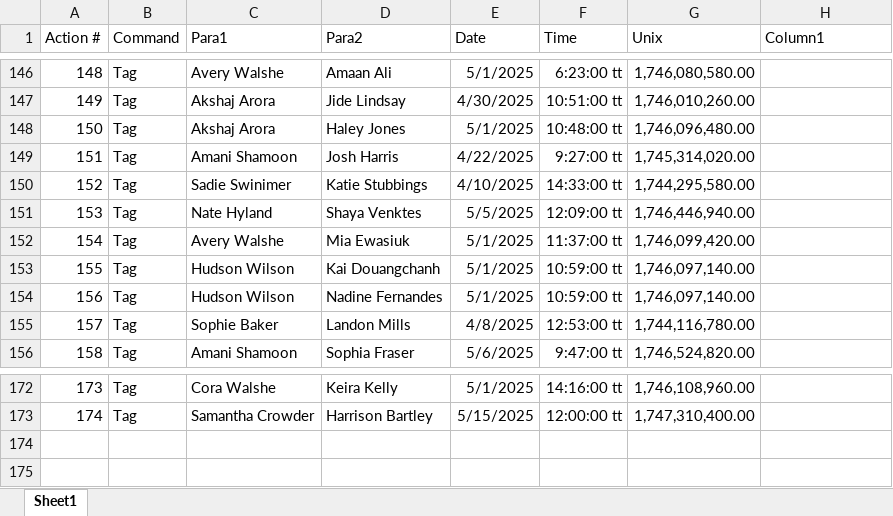
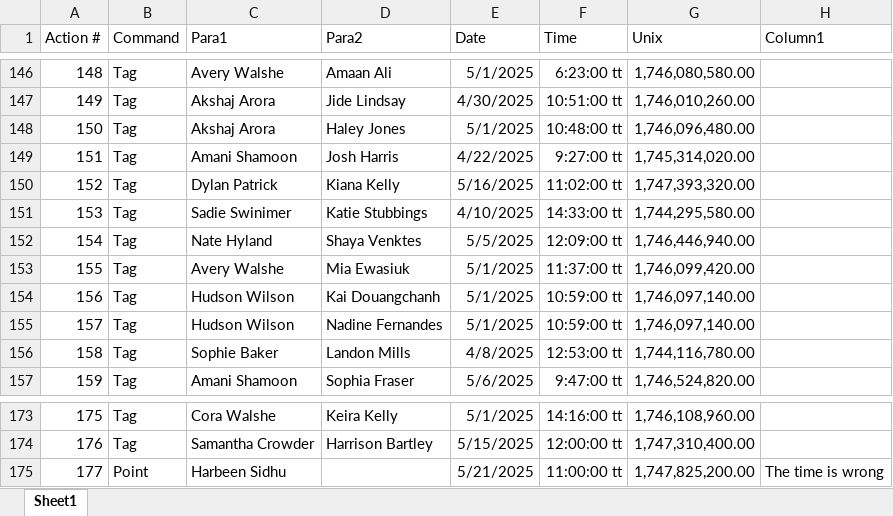
Before and after one commit to SalishGradTag/SalishGradTag.github.io, an Excel workbook: src/game_log.xlsx, sheet Sheet1, drawn as a sheet; only a part is shown, gaps mark what is left out; values as stored, in another font and other column widths than the file's, no borders; table styles not drawn; addresses are those after the commit; the diff names each change by its address in the sheet, - before the commit and + after, or states it on an @@ line.

```diff
--- a/src/game_log.xlsx (sheet Sheet1)
+++ b/src/game_log.xlsx (sheet Sheet1)
+row 150: 152 | Tag | Dylan Patrick | Kiana Kelly | 5/16/2025 | 11:02:00 tt | 1,747,393,320.00
@@ column A (Action #) renumbered between rows 151 and 174 @@
+row 175: 177 | Point | Harbeen Sidhu |  | 5/21/2025 | 11:00:00 tt | 1,747,825,200.00 | The time is wrong
```
Also changed, not shown: formulas that keep their value, 1 other file.
